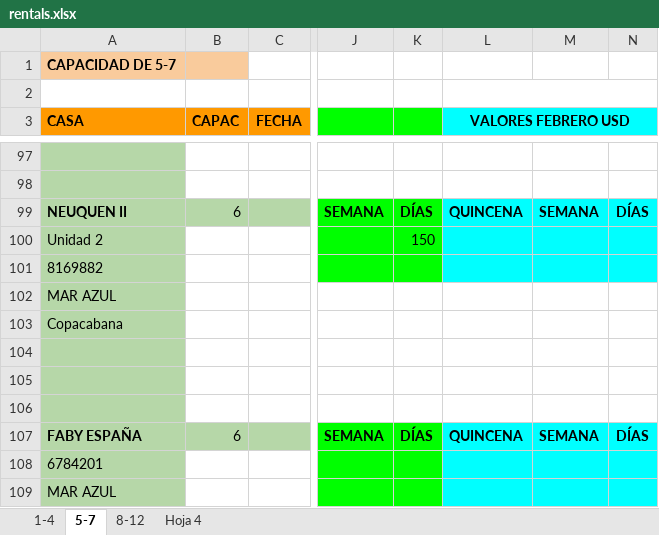
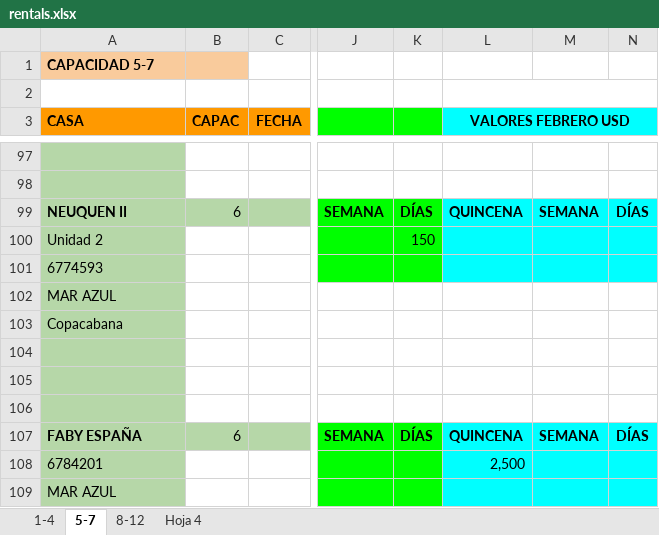
Before and after one commit to Aromcho/CRM-Silvia, an Excel workbook: Backend/data/rentals.xlsx, sheet 5-7, drawn as a sheet; only a part is shown, gaps mark what is left out; values as stored, in another font and other column widths than the file's, no borders; charts and pictures not drawn; the diff covers the shown part only; the diff names each change by its address in the sheet, - before the commit and + after, or states it on an @@ line.

```diff
--- a/Backend/data/rentals.xlsx (sheet 5-7)
+++ b/Backend/data/rentals.xlsx (sheet 5-7)
-A1 (CASA): CAPACIDAD DE 5-7
+A1 (CASA): CAPACIDAD 5-7
-A101 (CASA): 8169882
+A101 (CASA): 6774593
-L108 (VALORES FEBRERO USD): (empty)
+L108 (VALORES FEBRERO USD): 2,500
```
Also changed, not shown: 1 added row, 1 removed row and 8 edited cells elsewhere in this sheet, sheet 1-4, sheet Hoja 4, sheet 8-12, 4 other files.
